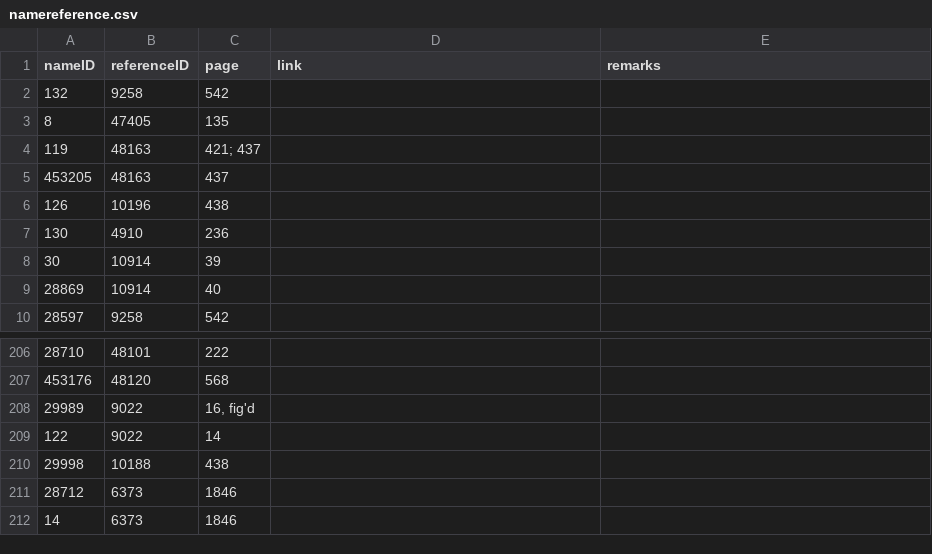
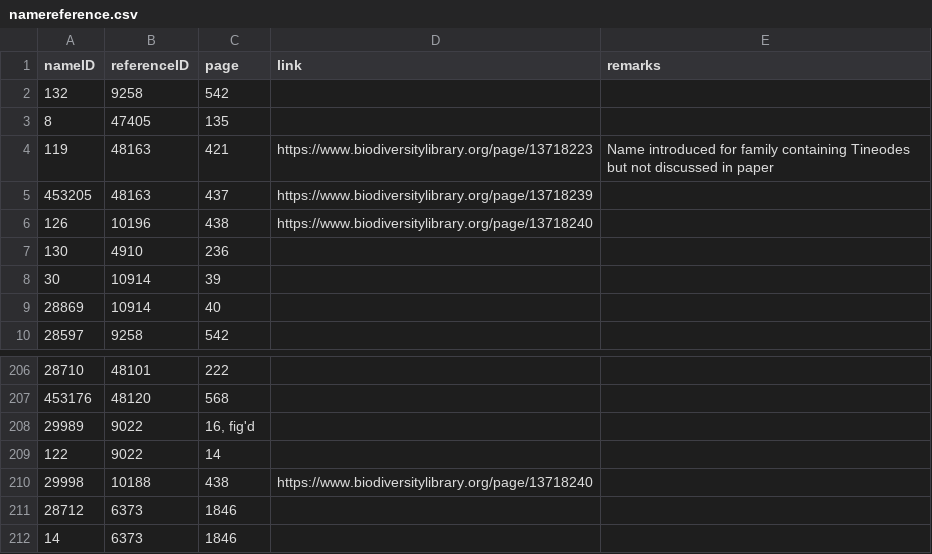
Before and after one commit to dhobern/alucitoidea, a CSV file: coldp/data/namereference.csv, drawn as a sheet; only a part is shown, gaps mark what is left out.

Commit message:
Fixes to references

```diff
--- a/coldp/data/namereference.csv
+++ b/coldp/data/namereference.csv
@@ -3,5 +3,5 @@ nameID,referenceID,page,link,remarks
 8,47405,135,,
-119,48163,421; 437,,
-453205,48163,437,,
-126,10196,438,,
+119,48163,421,https://www.biodiversitylibrary.org/page/13718223,Name introduced for family containing Tineodes but not discussed in paper
+453205,48163,437,https://www.biodiversitylibrary.org/page/13718239,
+126,10196,438,https://www.biodiversitylibrary.org/page/13718240,
 130,4910,236,,
@@ -209,3 +209,3 @@ nameID,referenceID,page,link,remarks
 122,9022,14,,
-29998,10188,438,,
+29998,10188,438,https://www.biodiversitylibrary.org/page/13718240,
 28712,6373,1846,,
```
Also changed, not shown: coldp/data/name.csv, coldp/data/reference.csv.
